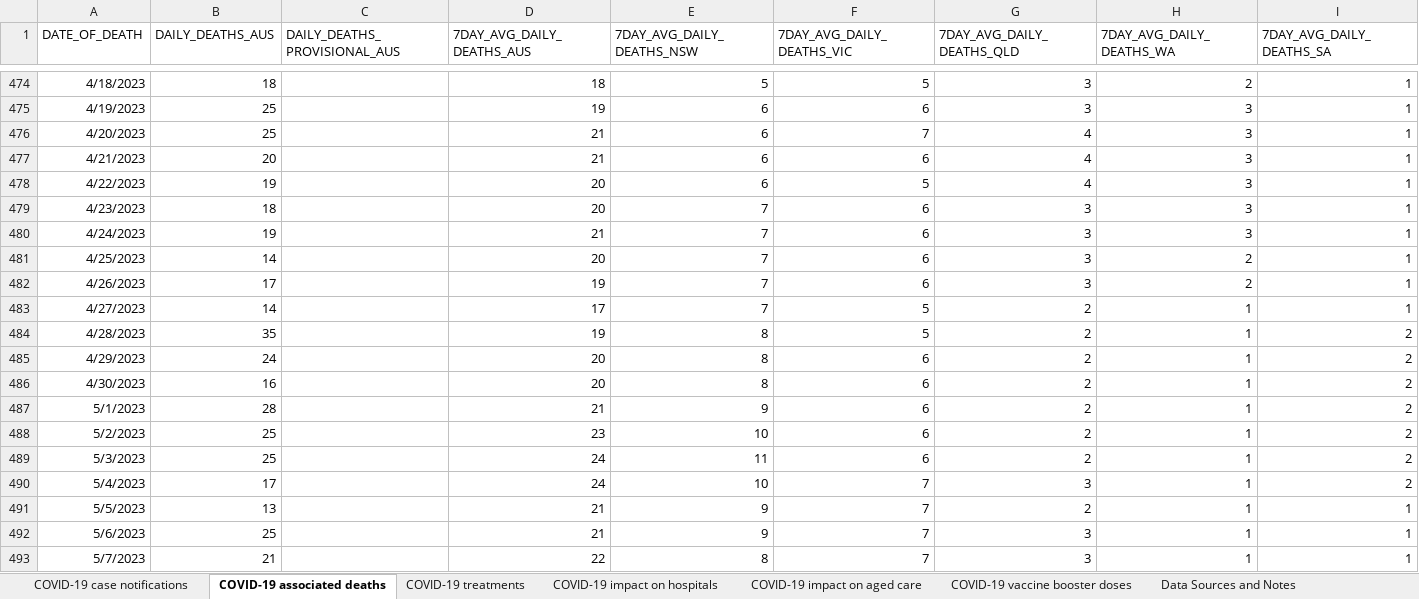
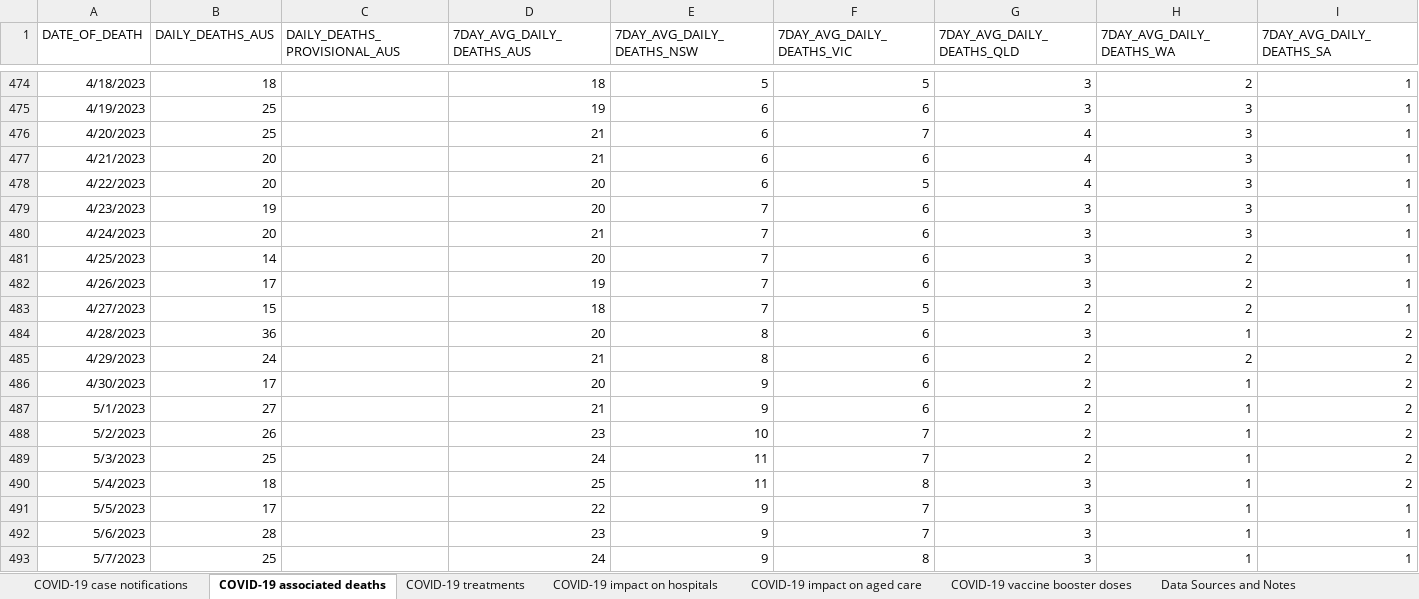
Before and after one commit to dbRaevn/covid19, an Excel workbook: pandemic/AUS_COVID19Data.xlsx, sheet COVID-19 associated deaths, drawn as a sheet; only a part is shown, gaps mark what is left out; values as stored, in another font and other column widths than the file's, no borders; the diff covers the shown part only; the diff names each change by its address in the sheet, - before the commit and + after, or states it on an @@ line.

Commit message:
Update AUS_COVID19Data.xlsx

```diff
--- a/pandemic/AUS_COVID19Data.xlsx (sheet COVID-19 associated deaths)
+++ b/pandemic/AUS_COVID19Data.xlsx (sheet COVID-19 associated deaths)
-B478 (DAILY_DEATHS_AUS): 19
+B478 (DAILY_DEATHS_AUS): 20
-B479 (DAILY_DEATHS_AUS): 18
+B479 (DAILY_DEATHS_AUS): 19
-B480 (DAILY_DEATHS_AUS): 19
+B480 (DAILY_DEATHS_AUS): 20
-B483 (DAILY_DEATHS_AUS): 14
+B483 (DAILY_DEATHS_AUS): 15
-D483 (7DAY_AVG_DAILY_DEATHS_AUS): 17
+D483 (7DAY_AVG_DAILY_DEATHS_AUS): 18
-H483 (7DAY_AVG_DAILY_DEATHS_WA): 1
+H483 (7DAY_AVG_DAILY_DEATHS_WA): 2
-B484 (DAILY_DEATHS_AUS): 35
+B484 (DAILY_DEATHS_AUS): 36
-D484 (7DAY_AVG_DAILY_DEATHS_AUS): 19
+D484 (7DAY_AVG_DAILY_DEATHS_AUS): 20
-F484 (7DAY_AVG_DAILY_DEATHS_VIC): 5
+F484 (7DAY_AVG_DAILY_DEATHS_VIC): 6
-G484 (7DAY_AVG_DAILY_DEATHS_QLD): 2
+G484 (7DAY_AVG_DAILY_DEATHS_QLD): 3
-D485 (7DAY_AVG_DAILY_DEATHS_AUS): 20
+D485 (7DAY_AVG_DAILY_DEATHS_AUS): 21
-H485 (7DAY_AVG_DAILY_DEATHS_WA): 1
+H485 (7DAY_AVG_DAILY_DEATHS_WA): 2
-B486 (DAILY_DEATHS_AUS): 16
+B486 (DAILY_DEATHS_AUS): 17
-E486 (7DAY_AVG_DAILY_DEATHS_NSW): 8
+E486 (7DAY_AVG_DAILY_DEATHS_NSW): 9
-B487 (DAILY_DEATHS_AUS): 28
+B487 (DAILY_DEATHS_AUS): 27
-B488 (DAILY_DEATHS_AUS): 25
+B488 (DAILY_DEATHS_AUS): 26
-F488:F489 (7DAY_AVG_DAILY_DEATHS_VIC): 6
+F488:F489 (7DAY_AVG_DAILY_DEATHS_VIC): 7
-B490 (DAILY_DEATHS_AUS): 17
+B490 (DAILY_DEATHS_AUS): 18
-D490 (7DAY_AVG_DAILY_DEATHS_AUS): 24
+D490 (7DAY_AVG_DAILY_DEATHS_AUS): 25
-E490 (7DAY_AVG_DAILY_DEATHS_NSW): 10
+E490 (7DAY_AVG_DAILY_DEATHS_NSW): 11
-F490 (7DAY_AVG_DAILY_DEATHS_VIC): 7
+F490 (7DAY_AVG_DAILY_DEATHS_VIC): 8
-B491 (DAILY_DEATHS_AUS): 13
+B491 (DAILY_DEATHS_AUS): 17
-D491 (7DAY_AVG_DAILY_DEATHS_AUS): 21
+D491 (7DAY_AVG_DAILY_DEATHS_AUS): 22
-G491 (7DAY_AVG_DAILY_DEATHS_QLD): 2
+G491 (7DAY_AVG_DAILY_DEATHS_QLD): 3
-B492 (DAILY_DEATHS_AUS): 25
+B492 (DAILY_DEATHS_AUS): 28
-D492 (7DAY_AVG_DAILY_DEATHS_AUS): 21
+D492 (7DAY_AVG_DAILY_DEATHS_AUS): 23
-B493 (DAILY_DEATHS_AUS): 21
+B493 (DAILY_DEATHS_AUS): 25
-D493 (7DAY_AVG_DAILY_DEATHS_AUS): 22
+D493 (7DAY_AVG_DAILY_DEATHS_AUS): 24
-E493 (7DAY_AVG_DAILY_DEATHS_NSW): 8
+E493 (7DAY_AVG_DAILY_DEATHS_NSW): 9
-F493 (7DAY_AVG_DAILY_DEATHS_VIC): 7
+F493 (7DAY_AVG_DAILY_DEATHS_VIC): 8
```
Also changed, not shown: 14 added rows, 7 removed rows and 152 edited cells elsewhere in this sheet, sheet COVID-19 impact on aged care, sheet COVID-19 vaccine booster doses, sheet COVID-19 impact on hospitals, sheet COVID-19 treatments, sheet COVID-19 case notifications, sheet Data Sources and Notes.
